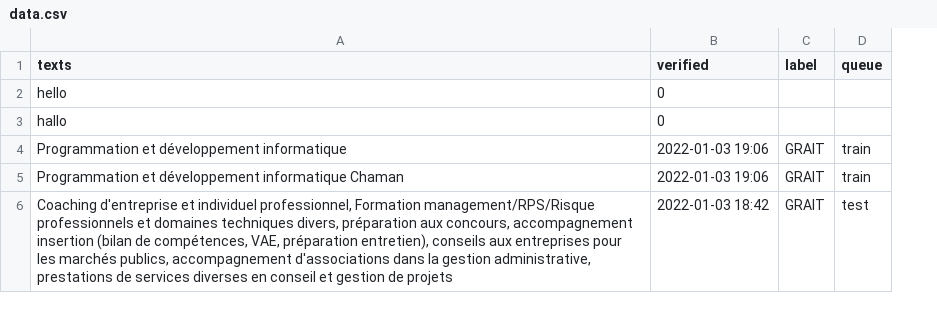
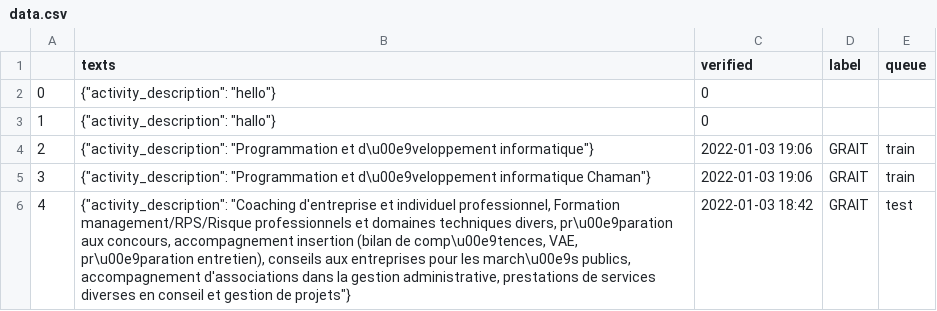
Before and after one commit to lbruand-cnty/cry-for-help, a CSV file: test_data/data.csv, drawn as a sheet; addresses are those after the commit; the diff names each change by its address in the sheet, - before the commit and + after, or states it on an @@ line.

```diff
--- a/test_data/data.csv
+++ b/test_data/data.csv
+column A, rows 2-6: 0 | 1 | 2 | 3 | 4
-B2 (texts): hello
+B2 (texts): {"activity_description": "hello"}
-B3 (texts): hallo
+B3 (texts): {"activity_description": "hallo"}
-B4 (texts): Programmation et développement informatique
+B4 (texts): {"activity_description": "Programmation et d\u00e9veloppement informatique"}
-B5 (texts): Programmation et développement informatique Chaman
+B5 (texts): {"activity_description": "Programmation et d\u00e9veloppement informatique Chaman"}
-B6 (texts): Coaching d'entreprise et individuel professionnel, Formation management/RPS/Risque professionnels et domaines techniques divers, préparation aux concours, accompagnement insertion (bilan de compétences, VAE, préparation entretien), conseils aux entreprises pour les marchés publics, accompagnement d'associations dans la gestion administrative, prestations de services diverses en conseil et gestion de projets
+B6 (texts): {"activity_description": "Coaching d'entreprise et individuel professionnel, Formation management/RPS/Risque professionnels et domaines techniques divers, pr\u00e9paration aux concours, accompagnement insertion (bilan de comp\u00e9tences, VAE, pr\u00e9paration entretien), conseils aux entreprises pour les march\u00e9s publics, accompagnement d'associations dans la gestion administrative, prestations de services diverses en conseil et gestion de projets"}
```
Also changed, not shown: 7 other files.
